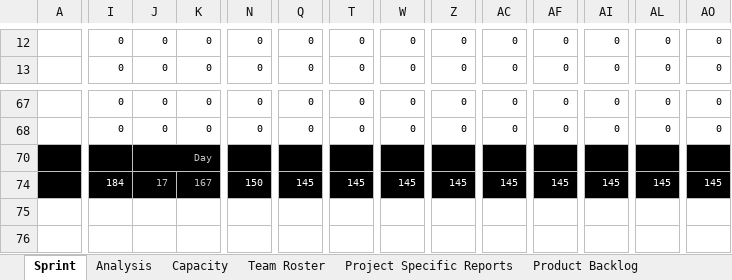
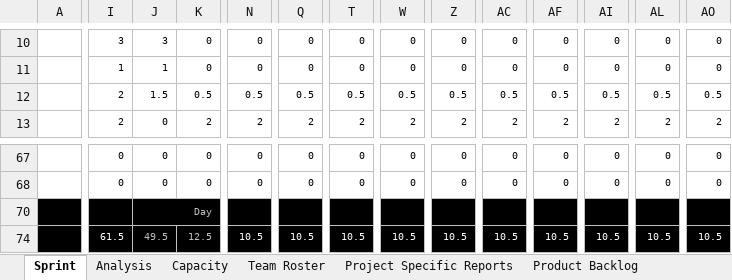
Before and after one commit to carlosneo/dotprojecteap, an Excel workbook: Dot Project EAP/4. System Management/Backlog/DPEAP_BKL_20111121.xlsm, sheet Sprint, drawn as a sheet; only a part is shown, gaps mark what is left out; values as stored, in another font and other column widths than the file's, no borders; charts and pictures and conditional formats not drawn; addresses are those after the commit; rows hold the shown columns only; the diff covers the shown part only; the diff names each change by its address in the sheet, - before the commit and + after, or states it on an @@ line.

Commit message:
Atualização de horas previstas, gastas, e restantes para cada tarefa do Sprint Backlog, assim como atualização do gráfico burndown;

```diff
--- a/Dot Project EAP/4. System Management/Backlog/DPEAP_BKL_20111121.xlsm (sheet Sprint)
+++ b/Dot Project EAP/4. System Management/Backlog/DPEAP_BKL_20111121.xlsm (sheet Sprint)
-I10: 0
+I10: 3
-J10: 0
+J10: 3
+row 11:  | 1 | 1 | 0 | 0 | 0 | 0 | 0 | 0 | 0 | 0 | 0 | 0 | 0
+row 12:  | 2 | 1.5 | 0.5 | 0.5 | 0.5 | 0.5 | 0.5 | 0.5 | 0.5 | 0.5 | 0.5 | 0.5 | 0.5
-I13: 0
+I13: 2
-K13: 0
+K13: 2
-N13: 0
+N13: 2
-Q13: 0
+Q13: 2
-T13: 0
+T13: 2
-W13: 0
+W13: 2
-Z13: 0
+Z13: 2
-AC13: 0
+AC13: 2
-AF13: 0
+AF13: 2
-AI13: 0
+AI13: 2
-AL13: 0
+AL13: 2
-AO13: 0
+AO13: 2
-I74: 184
+I74: 61.5
-J74: 17
+J74: 49.5
-K74: 167
+K74: 12.5
-N74: 150
+N74: 10.5
-Q74: 145
+Q74: 10.5
-T74: 145
+T74: 10.5
-W74: 145
+W74: 10.5
-Z74: 145
+Z74: 10.5
-AC74: 145
+AC74: 10.5
-AF74: 145
+AF74: 10.5
-AI74: 145
+AI74: 10.5
-AL74: 145
+AL74: 10.5
-AO74: 145
+AO74: 10.5
```
Also changed, not shown: 7 added rows, 9 removed rows and 167 edited cells elsewhere in this sheet, sheet Analysis, sheet Project Specific Reports, sheet Capacity, other sheet tabs, formulas that keep their value, charts or pictures.
